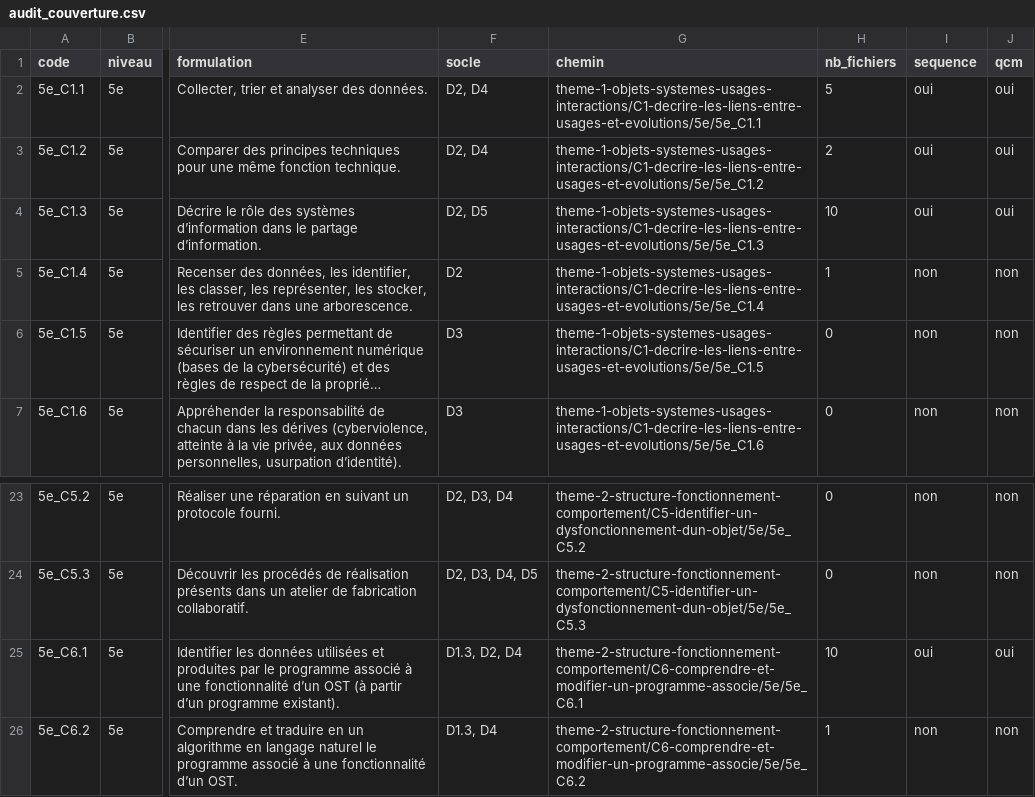
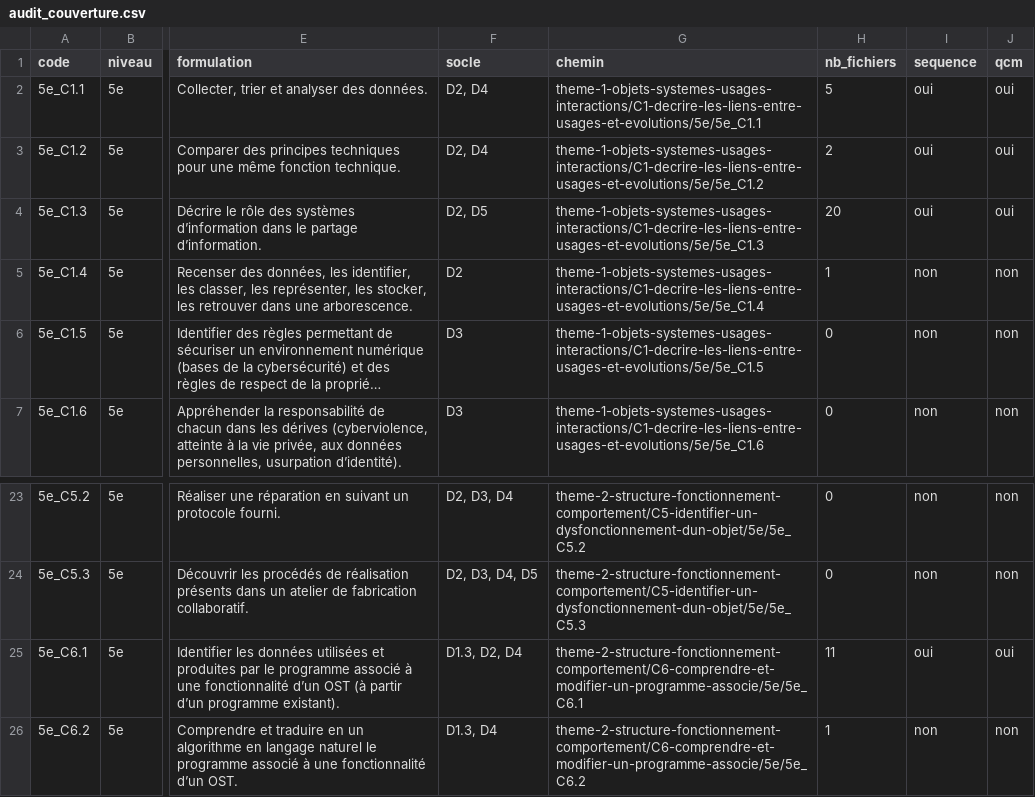
Before and after one commit to PLL-process/en-ligne-pour-le-cycle-4, a CSV file: audit_couverture.csv, drawn as a sheet; only a part is shown, gaps mark what is left out; long unchanged cells end in …; the diff names each change by its address in the sheet, - before the commit and + after, or states it on an @@ line.

Commit message:
Theme 1 : rebase sur main du 23/07 + regeneration audit et index

```diff
--- a/audit_couverture.csv
+++ b/audit_couverture.csv
-H4 (nb_fichiers): 10
+H4 (nb_fichiers): 20
-H25 (nb_fichiers): 10
+H25 (nb_fichiers): 11
```
Also changed, not shown: 2 other files.
